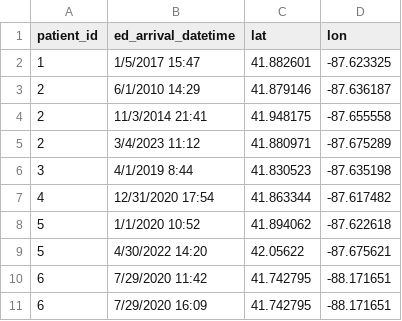
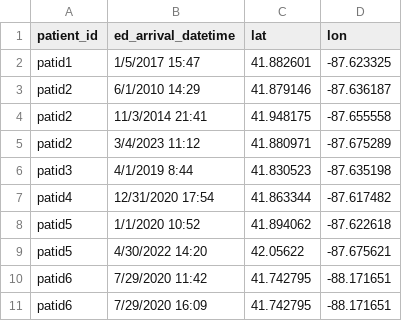
Before and after one commit to petergraffy/DeGAUSS, a CSV file: sample_addresses_dates.csv, drawn as a sheet.

```diff
--- a/sample_addresses_dates.csv
+++ b/sample_addresses_dates.csv
@@ -1,11 +1,11 @@
 patient_id,ed_arrival_datetime,lat,lon
-1,1/5/2017 15:47,41.882601,-87.623325
-2,6/1/2010 14:29,41.879146,-87.636187
-2,11/3/2014 21:41,41.948175,-87.655558
-2,3/4/2023 11:12,41.880971,-87.675289
-3,4/1/2019 8:44,41.830523,-87.635198
-4,12/31/2020 17:54,41.863344,-87.617482
-5,1/1/2020 10:52,41.894062,-87.622618
-5,4/30/2022 14:20,42.05622,-87.675621
-6,7/29/2020 11:42,41.742795,-88.171651
-6,7/29/2020 16:09,41.742795,-88.171651
+patid1,1/5/2017 15:47,41.882601,-87.623325
+patid2,6/1/2010 14:29,41.879146,-87.636187
+patid2,11/3/2014 21:41,41.948175,-87.655558
+patid2,3/4/2023 11:12,41.880971,-87.675289
+patid3,4/1/2019 8:44,41.830523,-87.635198
+patid4,12/31/2020 17:54,41.863344,-87.617482
+patid5,1/1/2020 10:52,41.894062,-87.622618
+patid5,4/30/2022 14:20,42.05622,-87.675621
+patid6,7/29/2020 11:42,41.742795,-88.171651
+patid6,7/29/2020 16:09,41.742795,-88.171651
```
Also changed, not shown: sample_addresses_dates_daymet.csv, sample_addresses_dates_errors.csv, 2 other files.
